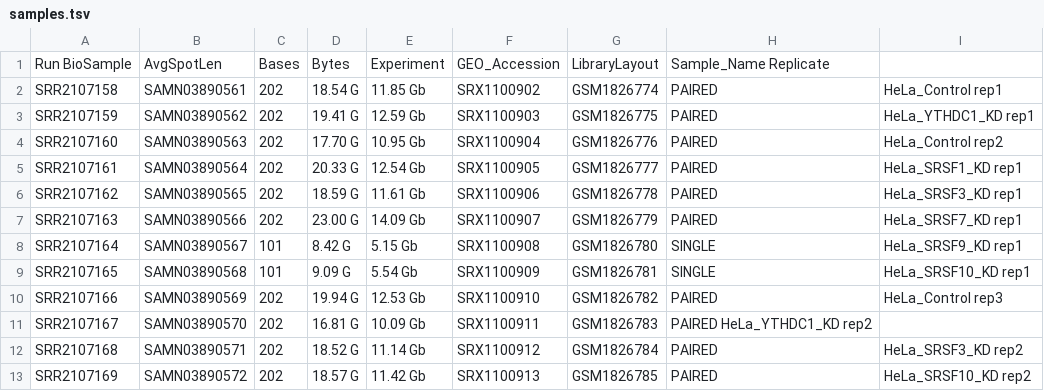
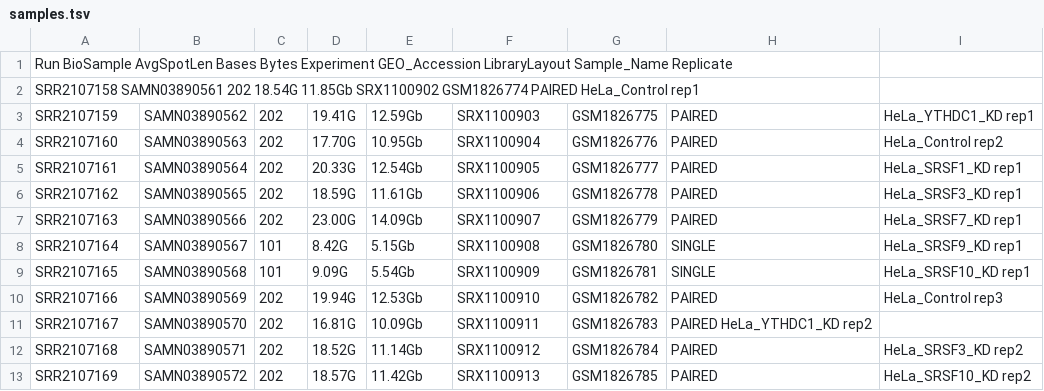
Before and after one commit to manutorresdiz/Snakemake_project_GSE71095, a TSV file: metadata/samples.tsv, drawn as a sheet.

Commit message:
Update samples.tsv

```diff
--- a/metadata/samples.tsv
+++ b/metadata/samples.tsv
@@ -1,13 +1,13 @@
-Run BioSample	AvgSpotLen	Bases	Bytes	Experiment	GEO_Accession	LibraryLayout	Sample_Name Replicate
-SRR2107158	SAMN03890561	202	18.54 G	11.85 Gb	SRX1100902	GSM1826774	PAIRED	HeLa_Control  rep1
-SRR2107159	SAMN03890562	202	19.41 G	12.59 Gb	SRX1100903	GSM1826775	PAIRED	HeLa_YTHDC1_KD  rep1
-SRR2107160	SAMN03890563	202	17.70 G	10.95 Gb	SRX1100904	GSM1826776	PAIRED	HeLa_Control  rep2
-SRR2107161	SAMN03890564	202	20.33 G	12.54 Gb	SRX1100905	GSM1826777	PAIRED	HeLa_SRSF1_KD rep1
-SRR2107162	SAMN03890565	202	18.59 G	11.61 Gb	SRX1100906	GSM1826778	PAIRED	HeLa_SRSF3_KD rep1
-SRR2107163	SAMN03890566	202	23.00 G	14.09 Gb	SRX1100907	GSM1826779	PAIRED	HeLa_SRSF7_KD rep1
-SRR2107164	SAMN03890567	101	8.42 G	5.15 Gb	SRX1100908	GSM1826780	SINGLE	HeLa_SRSF9_KD rep1
-SRR2107165	SAMN03890568	101	9.09 G	5.54 Gb	SRX1100909	GSM1826781	SINGLE	HeLa_SRSF10_KD  rep1
-SRR2107166	SAMN03890569	202	19.94 G	12.53 Gb	SRX1100910	GSM1826782	PAIRED	HeLa_Control  rep3
-SRR2107167	SAMN03890570	202	16.81 G	10.09 Gb	SRX1100911	GSM1826783	PAIRED  HeLa_YTHDC1_KD  rep2
-SRR2107168	SAMN03890571	202	18.52 G	11.14 Gb	SRX1100912	GSM1826784	PAIRED	HeLa_SRSF3_KD rep2
-SRR2107169	SAMN03890572	202	18.57 G	11.42 Gb	SRX1100913	GSM1826785	PAIRED	HeLa_SRSF10_KD  rep2
+Run BioSample AvgSpotLen  Bases Bytes Experiment  GEO_Accession LibraryLayout Sample_Name Replicate
+SRR2107158  SAMN03890561  202 18.54G  11.85Gb SRX1100902  GSM1826774  PAIRED  HeLa_Control  rep1
+SRR2107159	SAMN03890562	202	19.41G	12.59Gb	SRX1100903	GSM1826775	PAIRED	HeLa_YTHDC1_KD  rep1
+SRR2107160	SAMN03890563	202	17.70G	10.95Gb	SRX1100904	GSM1826776	PAIRED	HeLa_Control  rep2
+SRR2107161	SAMN03890564	202	20.33G	12.54Gb	SRX1100905	GSM1826777	PAIRED	HeLa_SRSF1_KD rep1
+SRR2107162	SAMN03890565	202	18.59G	11.61Gb	SRX1100906	GSM1826778	PAIRED	HeLa_SRSF3_KD rep1
+SRR2107163	SAMN03890566	202	23.00G	14.09Gb	SRX1100907	GSM1826779	PAIRED	HeLa_SRSF7_KD rep1
+SRR2107164	SAMN03890567	101	8.42G	5.15Gb	SRX1100908	GSM1826780	SINGLE	HeLa_SRSF9_KD rep1
+SRR2107165	SAMN03890568	101	9.09G	5.54Gb	SRX1100909	GSM1826781	SINGLE	HeLa_SRSF10_KD  rep1
+SRR2107166	SAMN03890569	202	19.94G	12.53Gb	SRX1100910	GSM1826782	PAIRED	HeLa_Control  rep3
+SRR2107167	SAMN03890570	202	16.81G	10.09Gb	SRX1100911	GSM1826783	PAIRED  HeLa_YTHDC1_KD  rep2
+SRR2107168	SAMN03890571	202	18.52G	11.14Gb	SRX1100912	GSM1826784	PAIRED	HeLa_SRSF3_KD rep2
+SRR2107169	SAMN03890572	202	18.57G	11.42Gb	SRX1100913	GSM1826785	PAIRED	HeLa_SRSF10_KD  rep2
```
